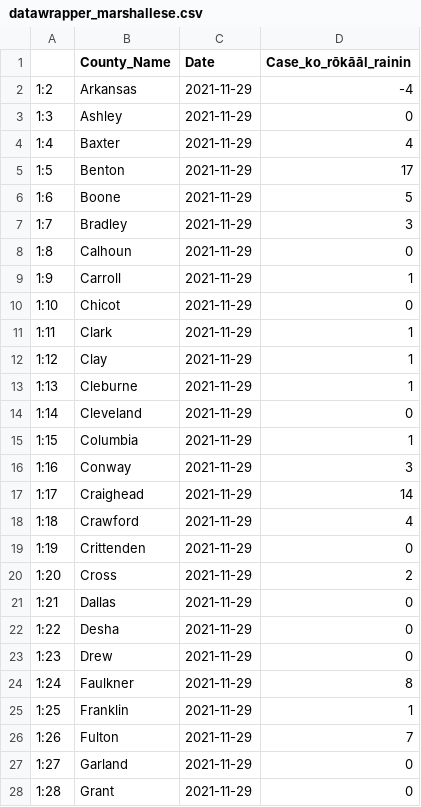
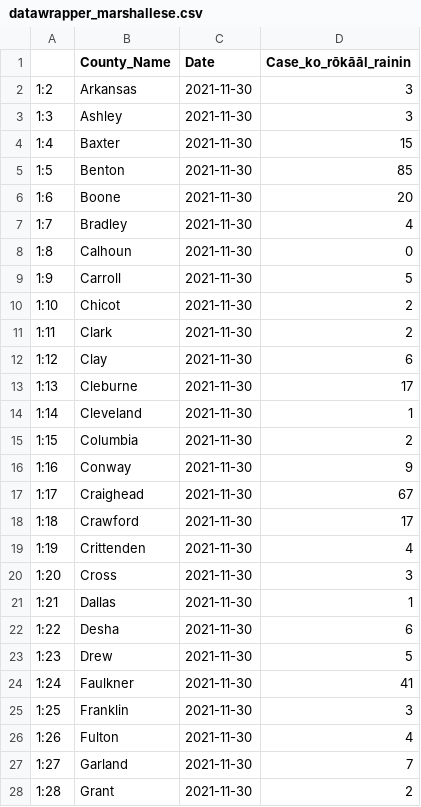
Before and after one commit to Arkansascovid/Main, a CSV file: Marshallese/datawrapper_marshallese.csv, drawn as a sheet; only a part is shown; the diff covers the shown part only.

```diff
--- a/Marshallese/datawrapper_marshallese.csv
+++ b/Marshallese/datawrapper_marshallese.csv
@@ -1,28 +1,28 @@
 "","County_Name","Date","Case_ko_rōkāāl_rainin"
-"1:2","Arkansas",2021-11-29,-4
-"1:3","Ashley",2021-11-29,0
-"1:4","Baxter",2021-11-29,4
-"1:5","Benton",2021-11-29,17
-"1:6","Boone",2021-11-29,5
-"1:7","Bradley",2021-11-29,3
-"1:8","Calhoun",2021-11-29,0
-"1:9","Carroll",2021-11-29,1
-"1:10","Chicot",2021-11-29,0
-"1:11","Clark",2021-11-29,1
-"1:12","Clay",2021-11-29,1
-"1:13","Cleburne",2021-11-29,1
-"1:14","Cleveland",2021-11-29,0
-"1:15","Columbia",2021-11-29,1
-"1:16","Conway",2021-11-29,3
-"1:17","Craighead",2021-11-29,14
-"1:18","Crawford",2021-11-29,4
-"1:19","Crittenden",2021-11-29,0
-"1:20","Cross",2021-11-29,2
-"1:21","Dallas",2021-11-29,0
-"1:22","Desha",2021-11-29,0
-"1:23","Drew",2021-11-29,0
-"1:24","Faulkner",2021-11-29,8
-"1:25","Franklin",2021-11-29,1
-"1:26","Fulton",2021-11-29,7
-"1:27","Garland",2021-11-29,0
-"1:28","Grant",2021-11-29,0
+"1:2","Arkansas",2021-11-30,3
+"1:3","Ashley",2021-11-30,3
+"1:4","Baxter",2021-11-30,15
+"1:5","Benton",2021-11-30,85
+"1:6","Boone",2021-11-30,20
+"1:7","Bradley",2021-11-30,4
+"1:8","Calhoun",2021-11-30,0
+"1:9","Carroll",2021-11-30,5
+"1:10","Chicot",2021-11-30,2
+"1:11","Clark",2021-11-30,2
+"1:12","Clay",2021-11-30,6
+"1:13","Cleburne",2021-11-30,17
+"1:14","Cleveland",2021-11-30,1
+"1:15","Columbia",2021-11-30,2
+"1:16","Conway",2021-11-30,9
+"1:17","Craighead",2021-11-30,67
+"1:18","Crawford",2021-11-30,17
+"1:19","Crittenden",2021-11-30,4
+"1:20","Cross",2021-11-30,3
+"1:21","Dallas",2021-11-30,1
+"1:22","Desha",2021-11-30,6
+"1:23","Drew",2021-11-30,5
+"1:24","Faulkner",2021-11-30,41
+"1:25","Franklin",2021-11-30,3
+"1:26","Fulton",2021-11-30,4
+"1:27","Garland",2021-11-30,7
+"1:28","Grant",2021-11-30,2
```
Also changed, not shown: 89 edited cells elsewhere in this file, Marshallese/Top_counties_new_cases_marshallese.csv, Marshallese/countyonlytoday_marshallese.csv, 4 other files.
